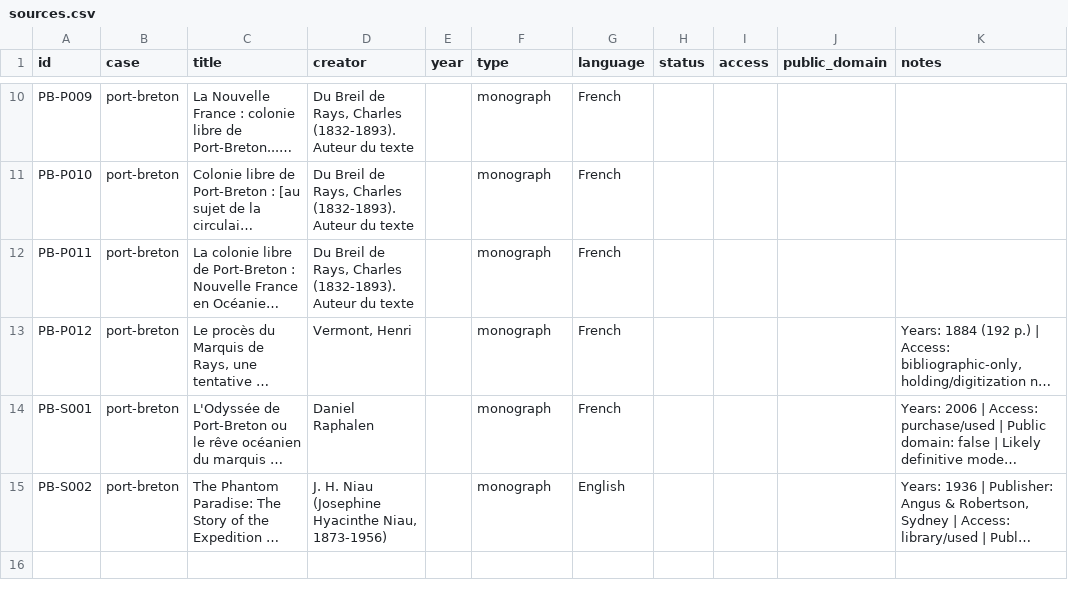
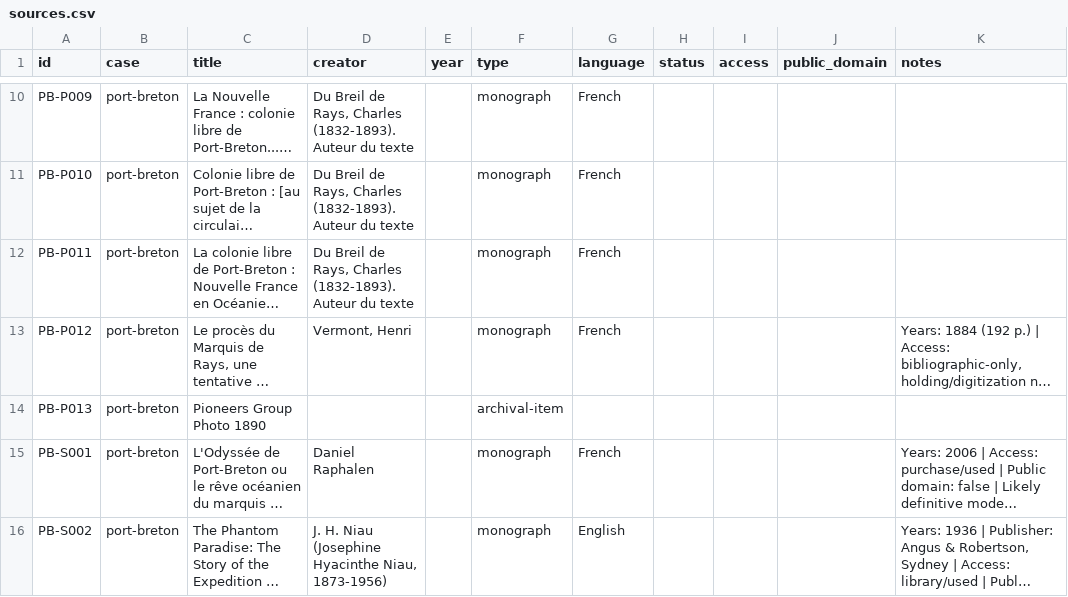
Before and after one commit to oletizi/colony-cults, a CSV file: bibliography/sources.csv, drawn as a sheet; only a part is shown, gaps mark what is left out; long unchanged cells end in …; the diff names each change by its address in the sheet, - before the commit and + after, or states it on an @@ line.

```diff
--- a/bibliography/sources.csv
+++ b/bibliography/sources.csv
+row 14: PB-P013 | port-breton | Pioneers Group Photo 1890 |  |  | archival-item
```
Also changed, not shown: bibliography/acquisition-tracker.csv, 1 other file.
